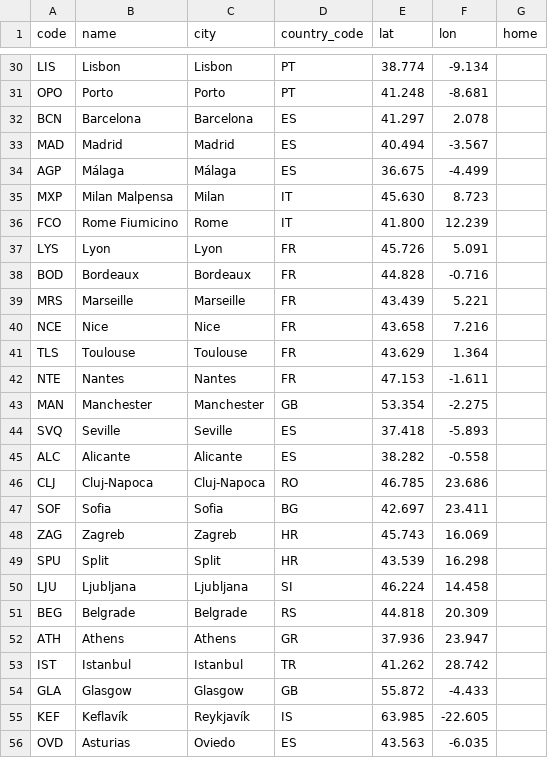
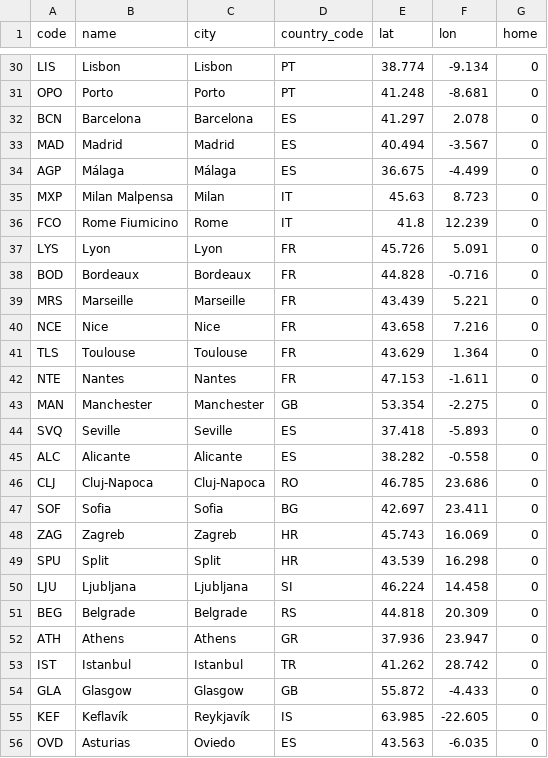
Before and after one commit to clombion/kiz-radar, a CSV file: pipeline/airports.csv, drawn as a sheet; only a part is shown, gaps mark what is left out; the diff covers the shown part only; the diff names each change by its address in the sheet, - before the commit and + after, or states it on an @@ line.

```diff
--- a/pipeline/airports.csv
+++ b/pipeline/airports.csv
-G30:G56 (home): (empty)
+G30:G56 (home): 0
-E35 (lat): 45.630
+E35 (lat): 45.63
-E36 (lat): 41.800
+E36 (lat): 41.8
```
Also changed, not shown: 70 edited cells elsewhere in this file, pipeline/extract/answers/log.csv, pipeline/extract/merges.csv, 35 other files.
